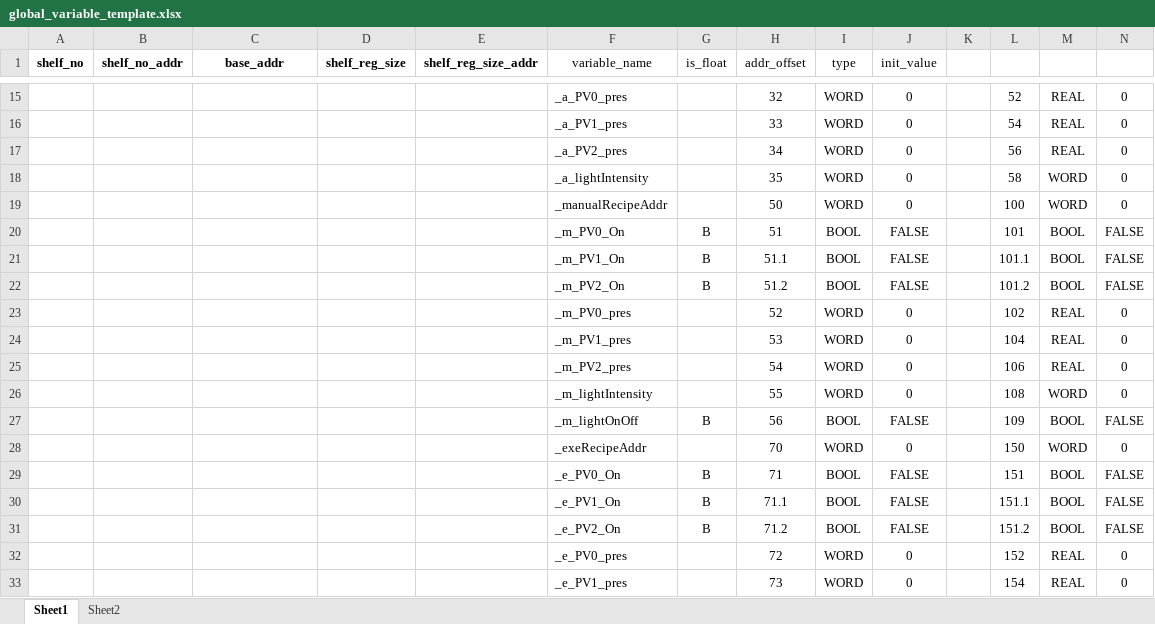
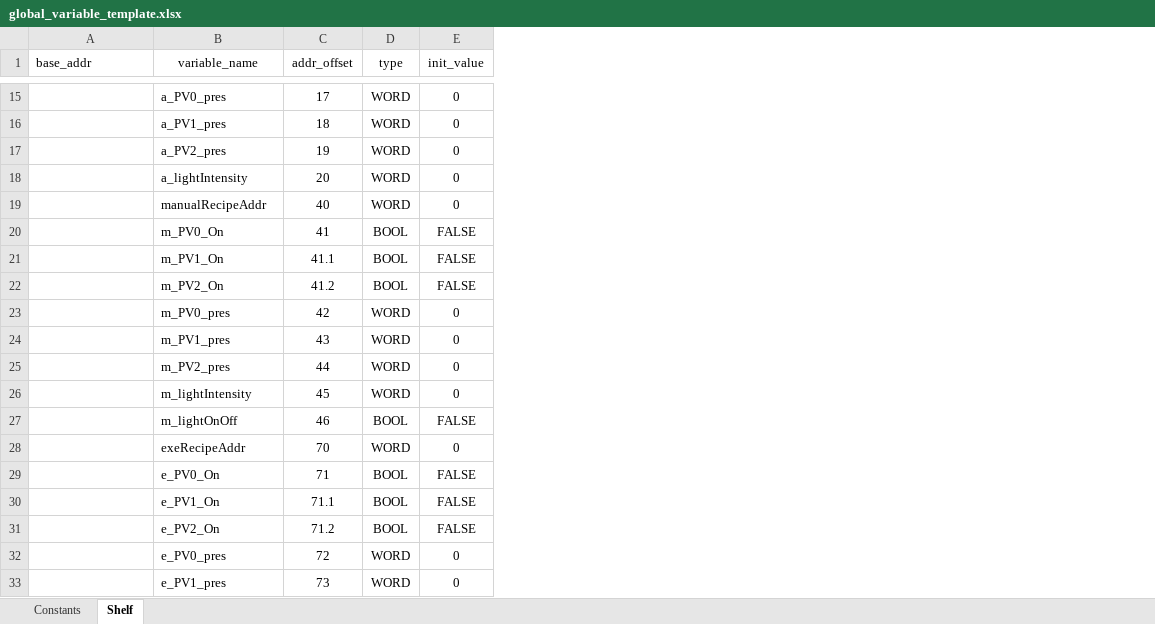
Before and after one commit to T2HOPETECHNIK/Ellemento, an Excel workbook: rack_control/plc/global_variable_template.xlsx, sheet Shelf, drawn as a sheet; only a part is shown, gaps mark what is left out; values as stored, in another font and other column widths than the file's, no borders; removed rows and columns are numbered as before the commit, all else as after; the diff covers the shown part only; the diff names each change by its address in the sheet, - before the commit and + after, or states it on an @@ line.

Commit message:
Update script and template for global variable

```diff
--- a/rack_control/plc/global_variable_template.xlsx (sheet Shelf)
+++ b/rack_control/plc/global_variable_template.xlsx (sheet Shelf)
-sheet tab: Sheet1
+sheet tab: Shelf
-sheet tab: Sheet2
+sheet tab: Constants
@@ sheet tab order changed: Constants | Shelf @@
-column A (shelf_no), empty
-column B (shelf_no_addr), empty
-column D (shelf_reg_size), empty
-column E (shelf_reg_size_addr), empty
-column G (is_float), rows 20-31: B | B | B |  |  |  |  | B |  | B | B | B
-column K, empty
-column L, rows 15-33: 52 | 54 | 56 | 58 | 100 | 101 | 101.1 | 101.2 | 102 | 104 | 106 | 108 | 109 | 150 | 151 | 151.1 | 151.2 | 152 | 154
-column M, rows 15-33: REAL | REAL | REAL | WORD | WORD | BOOL | BOOL | BOOL | REAL | REAL | REAL | WORD | BOOL | WORD | BOOL | BOOL | BOOL | REAL | REAL
-column N, rows 15-33: 0 | 0 | 0 | 0 | 0 | FALSE | FALSE | FALSE | 0 | 0 | 0 | 0 | FALSE | 0 | FALSE | FALSE | FALSE | 0 | 0
@@ A1 bold: on → off, alignment: center → left @@
-B15 (variable_name): _a_PV0_pres
+B15 (variable_name): a_PV0_pres
-C15 (addr_offset): 32
+C15 (addr_offset): 17
-B16 (variable_name): _a_PV1_pres
+B16 (variable_name): a_PV1_pres
-C16 (addr_offset): 33
+C16 (addr_offset): 18
-B17 (variable_name): _a_PV2_pres
+B17 (variable_name): a_PV2_pres
-C17 (addr_offset): 34
+C17 (addr_offset): 19
-B18 (variable_name): _a_lightIntensity
+B18 (variable_name): a_lightIntensity
-C18 (addr_offset): 35
+C18 (addr_offset): 20
-B19 (variable_name): _manualRecipeAddr
+B19 (variable_name): manualRecipeAddr
-C19 (addr_offset): 50
+C19 (addr_offset): 40
-B20 (variable_name): _m_PV0_On
+B20 (variable_name): m_PV0_On
-C20 (addr_offset): 51
+C20 (addr_offset): 41
-B21 (variable_name): _m_PV1_On
+B21 (variable_name): m_PV1_On
-C21 (addr_offset): 51.1
+C21 (addr_offset): 41.1
-B22 (variable_name): _m_PV2_On
+B22 (variable_name): m_PV2_On
-C22 (addr_offset): 51.2
+C22 (addr_offset): 41.2
-B23 (variable_name): _m_PV0_pres
+B23 (variable_name): m_PV0_pres
-C23 (addr_offset): 52
+C23 (addr_offset): 42
-B24 (variable_name): _m_PV1_pres
+B24 (variable_name): m_PV1_pres
-C24 (addr_offset): 53
+C24 (addr_offset): 43
-B25 (variable_name): _m_PV2_pres
+B25 (variable_name): m_PV2_pres
-C25 (addr_offset): 54
+C25 (addr_offset): 44
-B26 (variable_name): _m_lightIntensity
+B26 (variable_name): m_lightIntensity
-C26 (addr_offset): 55
+C26 (addr_offset): 45
-B27 (variable_name): _m_lightOnOff
+B27 (variable_name): m_lightOnOff
-C27 (addr_offset): 56
+C27 (addr_offset): 46
-B28 (variable_name): _exeRecipeAddr
+B28 (variable_name): exeRecipeAddr
-B29 (variable_name): _e_PV0_On
+B29 (variable_name): e_PV0_On
-B30 (variable_name): _e_PV1_On
+B30 (variable_name): e_PV1_On
-B31 (variable_name): _e_PV2_On
+B31 (variable_name): e_PV2_On
-B32 (variable_name): _e_PV0_pres
+B32 (variable_name): e_PV0_pres
-B33 (variable_name): _e_PV1_pres
+B33 (variable_name): e_PV1_pres
```
Also changed, not shown: 24 edited cells and cell formats elsewhere in this sheet, sheet Constants, 2 other files.
